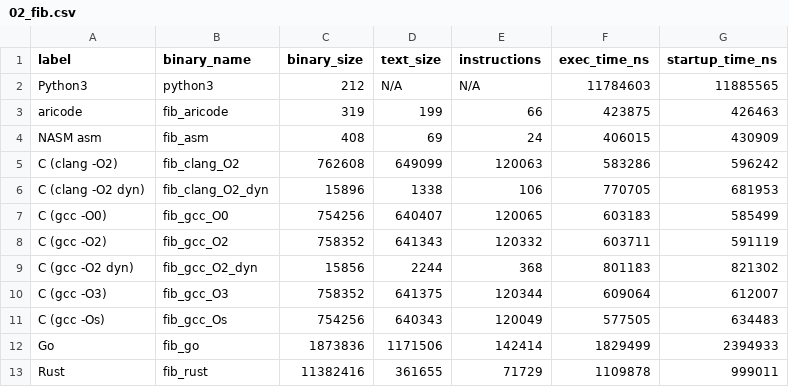
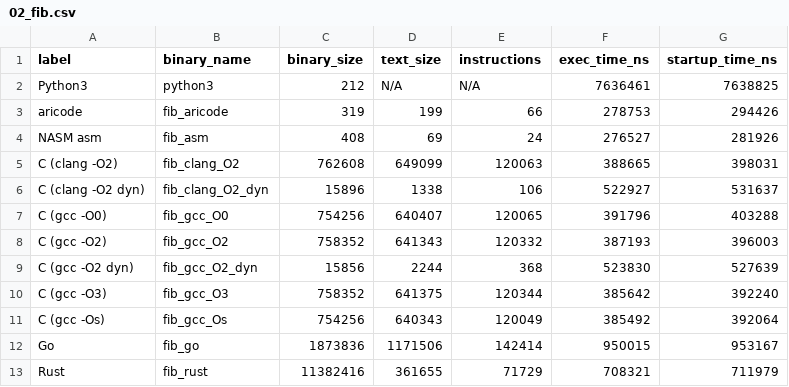
Before and after one commit to Lynx-Boss/aricode, a CSV file: aricode/sparring/results/02_fib.csv, drawn as a sheet.

```diff
--- a/aricode/sparring/results/02_fib.csv
+++ b/aricode/sparring/results/02_fib.csv
@@ -1,13 +1,13 @@
 label,binary_name,binary_size,text_size,instructions,exec_time_ns,startup_time_ns
-Python3,python3,212,N/A,N/A,11784603,11885565
-aricode,fib_aricode,319,199,66,423875,426463
-NASM asm,fib_asm,408,69,24,406015,430909
-C (clang -O2),fib_clang_O2,762608,649099,120063,583286,596242
-C (clang -O2 dyn),fib_clang_O2_dyn,15896,1338,106,770705,681953
-C (gcc -O0),fib_gcc_O0,754256,640407,120065,603183,585499
-C (gcc -O2),fib_gcc_O2,758352,641343,120332,603711,591119
-C (gcc -O2 dyn),fib_gcc_O2_dyn,15856,2244,368,801183,821302
-C (gcc -O3),fib_gcc_O3,758352,641375,120344,609064,612007
-C (gcc -Os),fib_gcc_Os,754256,640343,120049,577505,634483
-Go,fib_go,1873836,1171506,142414,1829499,2394933
-Rust,fib_rust,11382416,361655,71729,1109878,999011
+Python3,python3,212,N/A,N/A,7636461,7638825
+aricode,fib_aricode,319,199,66,278753,294426
+NASM asm,fib_asm,408,69,24,276527,281926
+C (clang -O2),fib_clang_O2,762608,649099,120063,388665,398031
+C (clang -O2 dyn),fib_clang_O2_dyn,15896,1338,106,522927,531637
+C (gcc -O0),fib_gcc_O0,754256,640407,120065,391796,403288
+C (gcc -O2),fib_gcc_O2,758352,641343,120332,387193,396003
+C (gcc -O2 dyn),fib_gcc_O2_dyn,15856,2244,368,523830,527639
+C (gcc -O3),fib_gcc_O3,758352,641375,120344,385642,392240
+C (gcc -Os),fib_gcc_Os,754256,640343,120049,385492,392064
+Go,fib_go,1873836,1171506,142414,950015,953167
+Rust,fib_rust,11382416,361655,71729,708321,711979
```
Also changed, not shown: aricode/sparring/results/07_mersenne.csv, aricode/sparring/results/08_gcd.csv, 12 other files.
